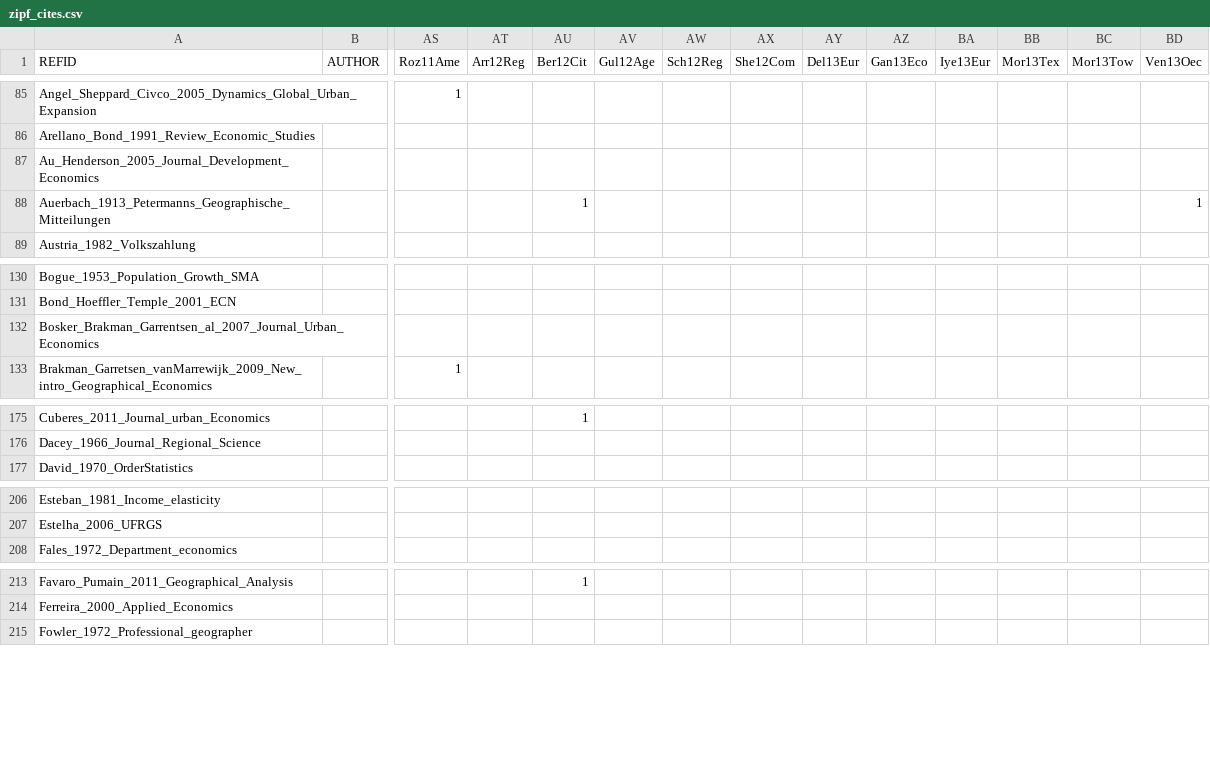
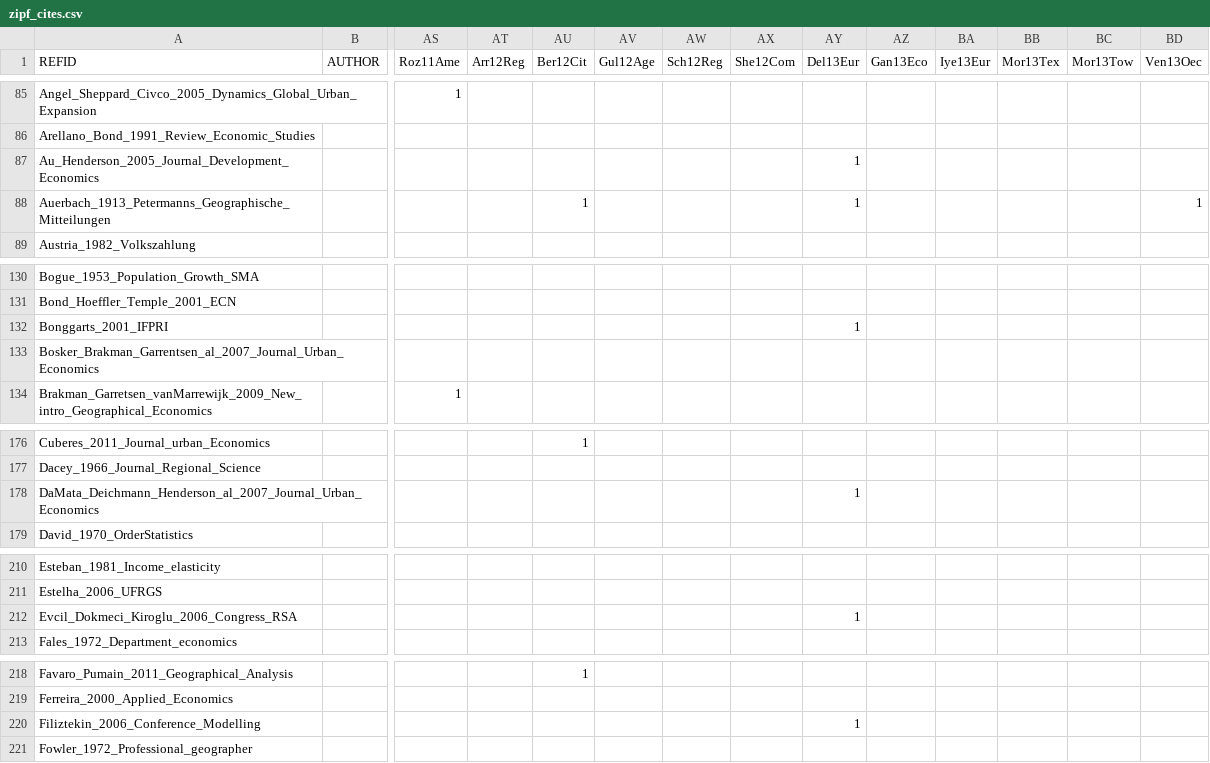
Before and after one commit to ClementineCttn/MetaZipf, a CSV file: data/zipf_cites.csv, drawn as a sheet; only a part is shown, gaps mark what is left out; rows hold the shown columns only; the diff covers the shown part only; the diff names each change by its address in the sheet, - before the commit and + after, or states it on an @@ line.

```diff
--- a/data/zipf_cites.csv
+++ b/data/zipf_cites.csv
-AY87:AY88 (Del13Eur): (empty)
+AY87:AY88 (Del13Eur): 1
+row 132: Bonggarts_2001_IFPRI |  |  |  |  |  |  |  | 1
+row 178: DaMata_Deichmann_Henderson_al_2007_Journal_Urban_Economics |  |  |  |  |  |  |  | 1
+row 212: Evcil_Dokmeci_Kiroglu_2006_Congress_RSA |  |  |  |  |  |  |  | 1
+row 220: Filiztekin_2006_Conference_Modelling |  |  |  |  |  |  |  | 1
```
Also changed, not shown: 9 added rows and 21 edited cells elsewhere in this file.
